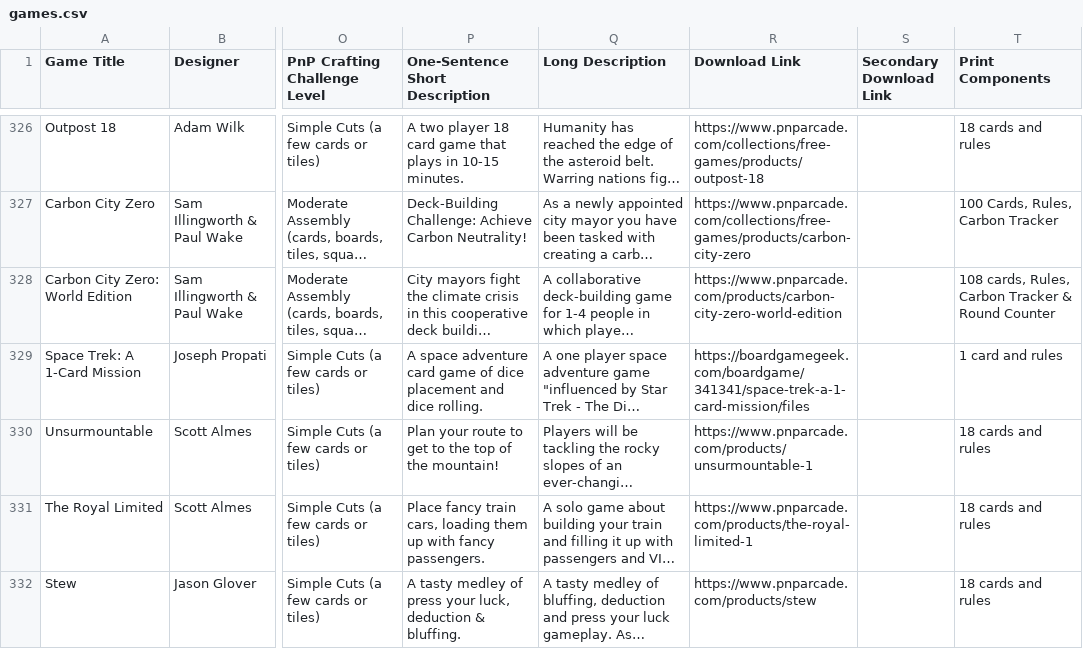
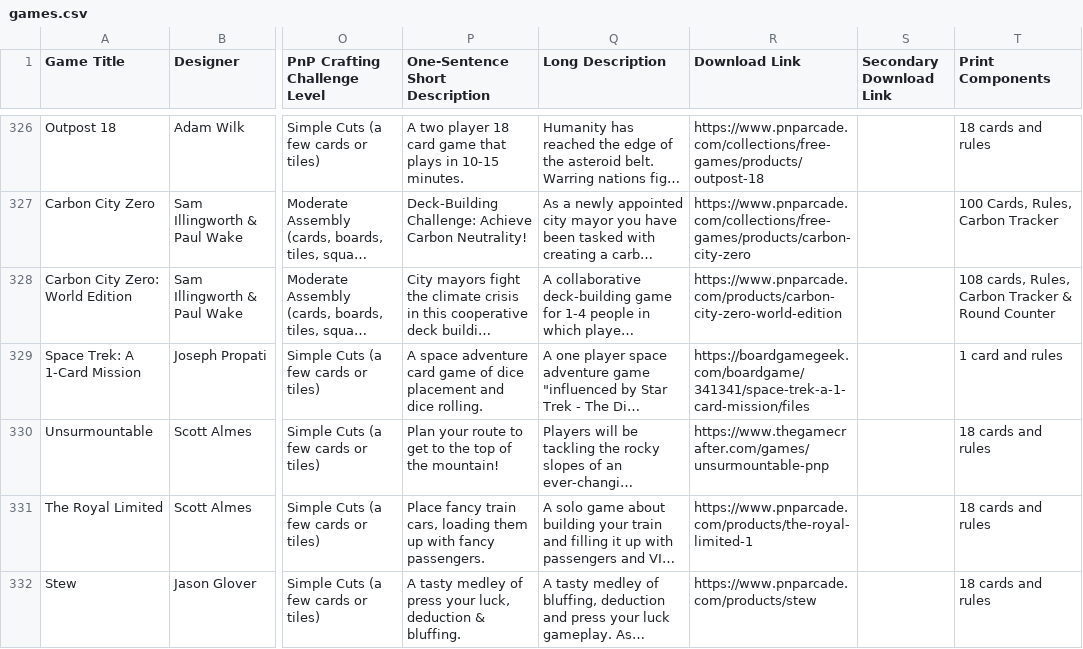
Before and after one commit to mgonzalvez/pnpfinder-lite, a CSV file: data/games.csv, drawn as a sheet; only a part is shown, gaps mark what is left out; long unchanged cells end in …; the diff covers the shown part only; the diff names each change by its address in the sheet, - before the commit and + after, or states it on an @@ line.

Commit message:
chore: sync games.csv from Google Sheets (normalized from SHEET headers)

```diff
--- a/data/games.csv
+++ b/data/games.csv
-R330 (Download Link): https://www.pnparcade.com/products/unsurmountable-1
+R330 (Download Link): https://www.thegamecrafter.com/games/unsurmountable-pnp
```
Also changed, not shown: 16 edited cells elsewhere in this file.
